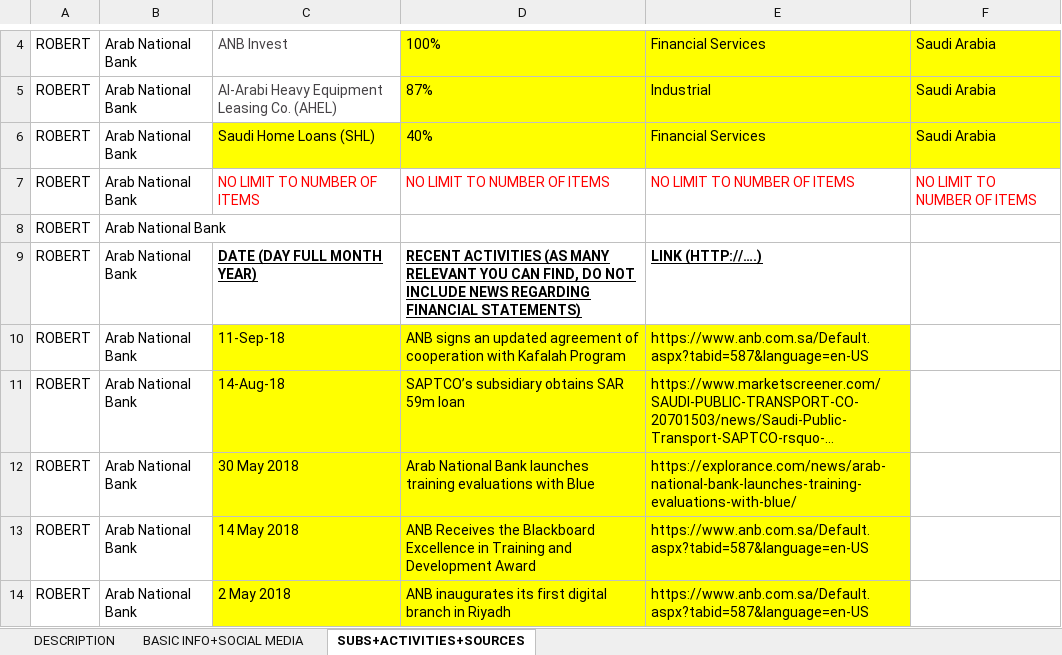
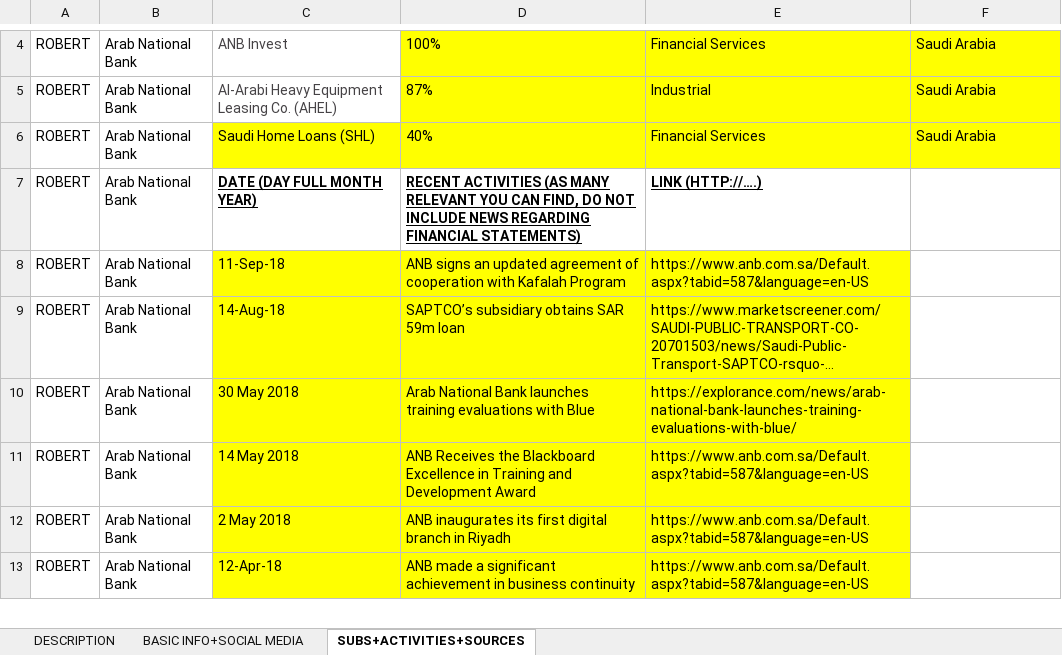
Before and after one commit to echoinacup/ExcelWordReporting, an Excel workbook: src/main/resources/templates/excel/test_example.xlsx, sheet SUBS+ACTIVITIES+SOURCES, drawn as a sheet; only a part is shown, gaps mark what is left out; the shorter side is filled out with more unchanged rows; long unchanged cells end in …; values as stored, in another font and other column widths than the file's, no borders; removed rows and columns are numbered as before the commit, all else as after; the diff covers the shown part only; the diff names each change by its address in the sheet, - before the commit and + after, or states it on an @@ line.

```diff
--- a/src/main/resources/templates/excel/test_example.xlsx (sheet SUBS+ACTIVITIES+SOURCES)
+++ b/src/main/resources/templates/excel/test_example.xlsx (sheet SUBS+ACTIVITIES+SOURCES)
-row 7: ROBERT | Arab National Bank | NO LIMIT TO NUMBER OF ITEMS | NO LIMIT TO NUMBER OF ITEMS | NO LIMIT TO NUMBER OF ITEMS | NO LIMIT TO NUMBER OF ITEMS
-row 8: ROBERT | Arab National Bank
```
Also changed, not shown: 44 added rows, 2 removed rows, 2 edited cells and cell formats elsewhere in this sheet, 2 other files.
